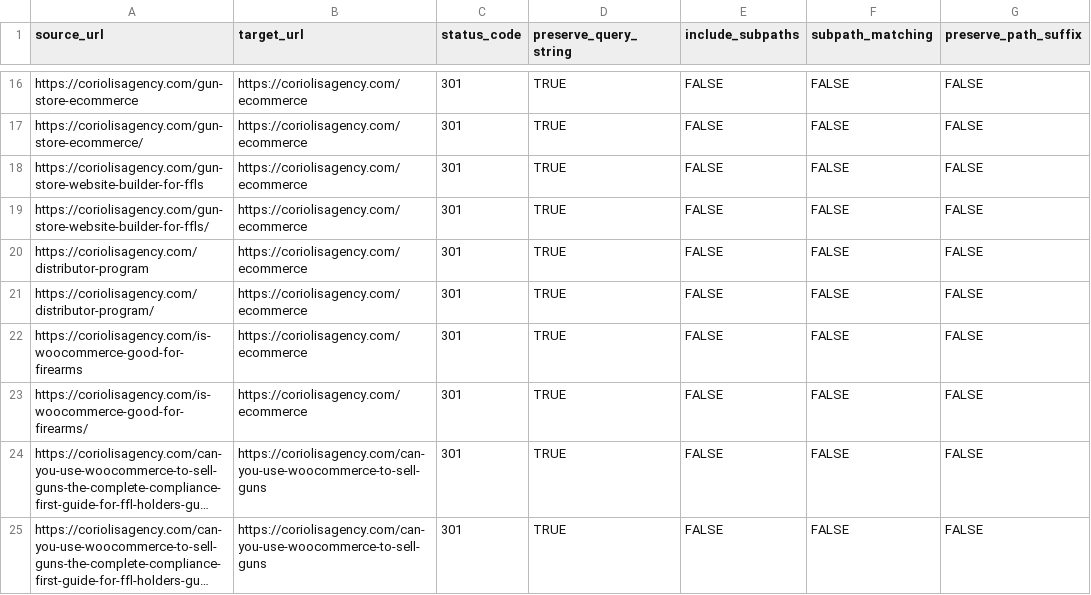
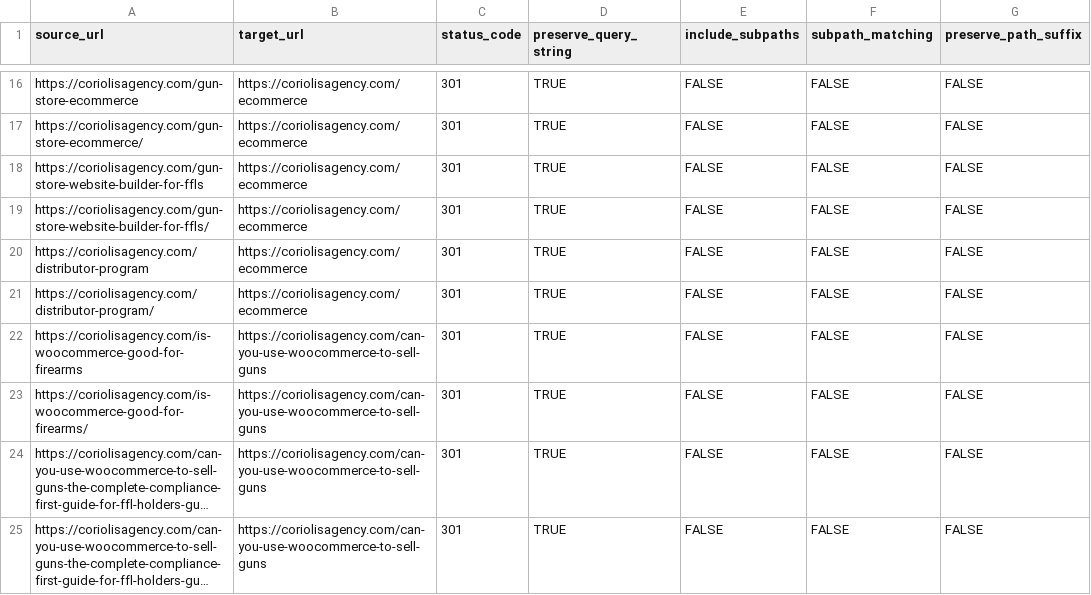
Before and after one commit to CoriolisAgency/coriolisagency, a CSV file: scripts/cloudflare-bulk-redirects.csv, drawn as a sheet; only a part is shown, gaps mark what is left out; long unchanged cells end in …; the diff names each change by its address in the sheet, - before the commit and + after, or states it on an @@ line.

Commit message:
SEO-REDIRECTS-FOLLOWUP: retarget Cloudflare CSV; 301 /firearms-seo-marketing to /ffl-seo (#158)
Point the leftover is-woocommerce-good-for-firearms rows in scripts/cloudflare-bulk-redirects.csv at /can-you-use-woocommerce-to-sell-guns, matching the #156 vercel.json retarget.

/firearms-seo-marketing returned 404 live, so add a single-hop statusCode 301 to /ffl-seo (slash and no-slash) next to the SEO-REDIRECTS-BCD rules. Slash forms still 308 first because trailingSlash:false runs before vercel.json redirects; that setting is unchanged.

```diff
--- a/scripts/cloudflare-bulk-redirects.csv
+++ b/scripts/cloudflare-bulk-redirects.csv
-B22:B23 (target_url): https://coriolisagency.com/ecommerce
+B22:B23 (target_url): https://coriolisagency.com/can-you-use-woocommerce-to-sell-guns
```
Also changed, not shown: 2 other files.
